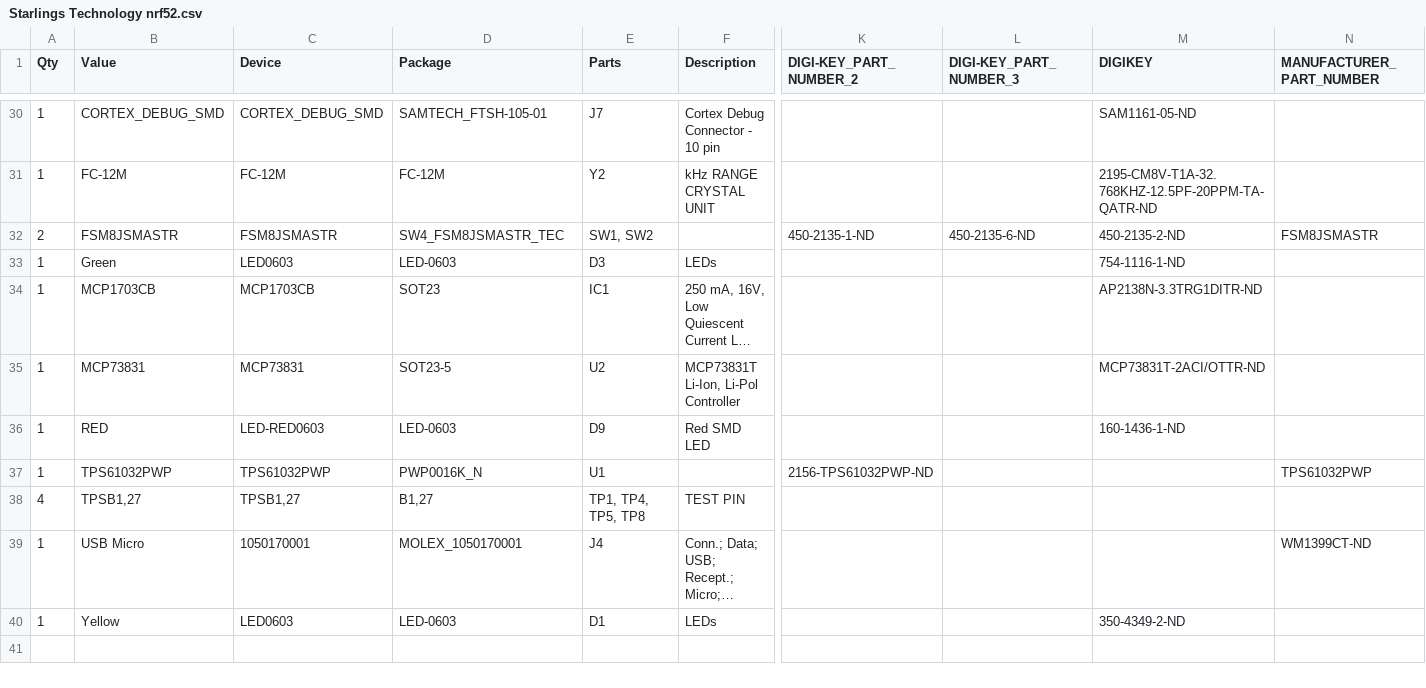
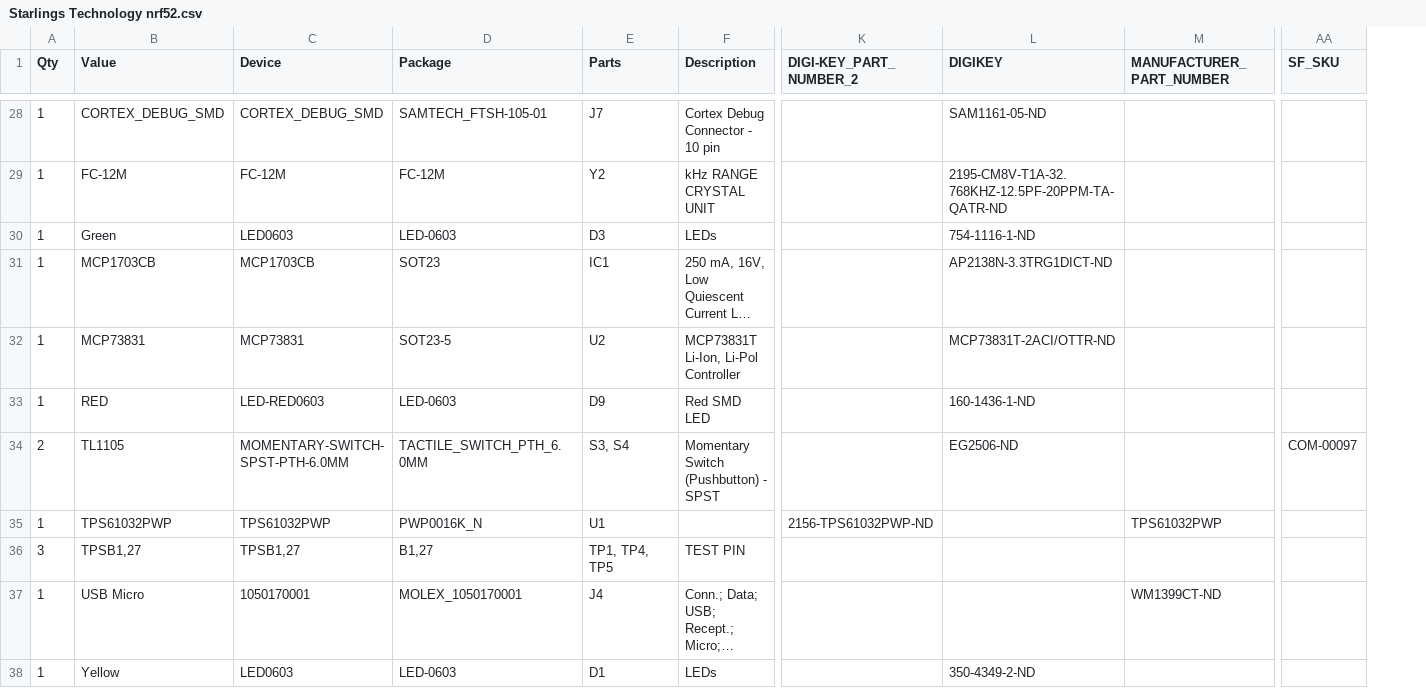
Before and after one commit to aberke/city-science-bike-swarm, a CSV file: Circuit/Starlings Technology nrf52.csv, drawn as a sheet; only a part is shown, gaps mark what is left out; long unchanged cells end in …; removed rows and columns are numbered as before the commit, all else as after; rows hold the shown columns only; the diff covers the shown part only; the diff names each change by its address in the sheet, - before the commit and + after, or states it on an @@ line.

Commit message:
Revision 12, changes out buttons and resistors.
- PTH tactile switches for taller buttons
- Resistor array and digikey swap

```diff
--- a/Circuit/Starlings Technology nrf52.csv
+++ b/Circuit/Starlings Technology nrf52.csv
-column L (DIGI-KEY_PART_NUMBER_3), empty
+column AA (SF_SKU), empty
-row 32: 2 | FSM8JSMASTR | FSM8JSMASTR | SW4_FSM8JSMASTR_TEC | SW1, SW2 |  | 450-2135-1-ND | 450-2135-6-ND | 450-2135-2-ND | FSM8JSMASTR
-L31 (DIGIKEY): AP2138N-3.3TRG1DITR-ND
+L31 (DIGIKEY): AP2138N-3.3TRG1DICT-ND
+row 34: 2 | TL1105 | MOMENTARY-SWITCH-SPST-PTH-6.0MM | TACTILE_SWITCH_PTH_6.0MM | S3, S4 | Momentary Switch (Pushbutton) - SPST |  | EG2506-ND |  | COM-00097
-A36 (Qty): 4
+A36 (Qty): 3
-E36 (Parts): TP1, TP4, TP5, TP8
+E36 (Parts): TP1, TP4, TP5
```
Also changed, not shown: 4 added rows, 6 removed rows and 5 edited cells elsewhere in this file, 4 other files.
